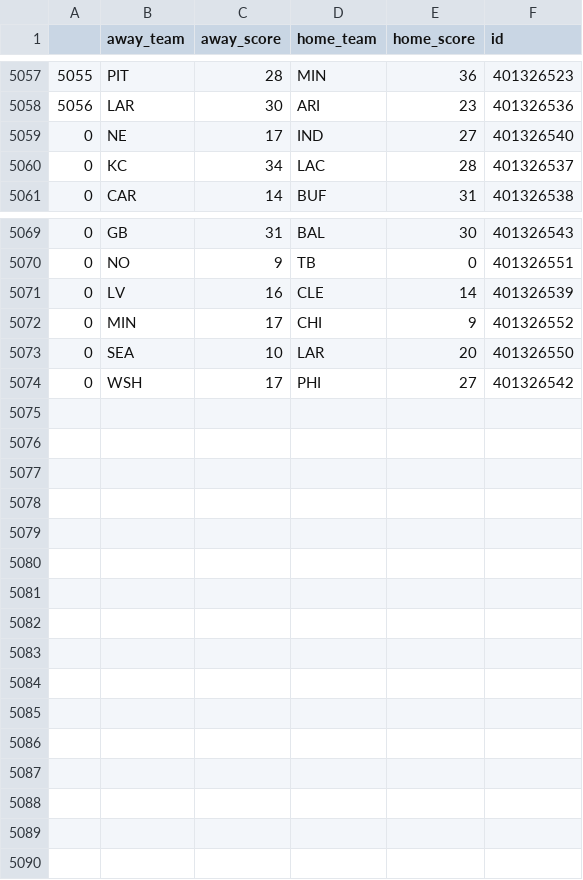
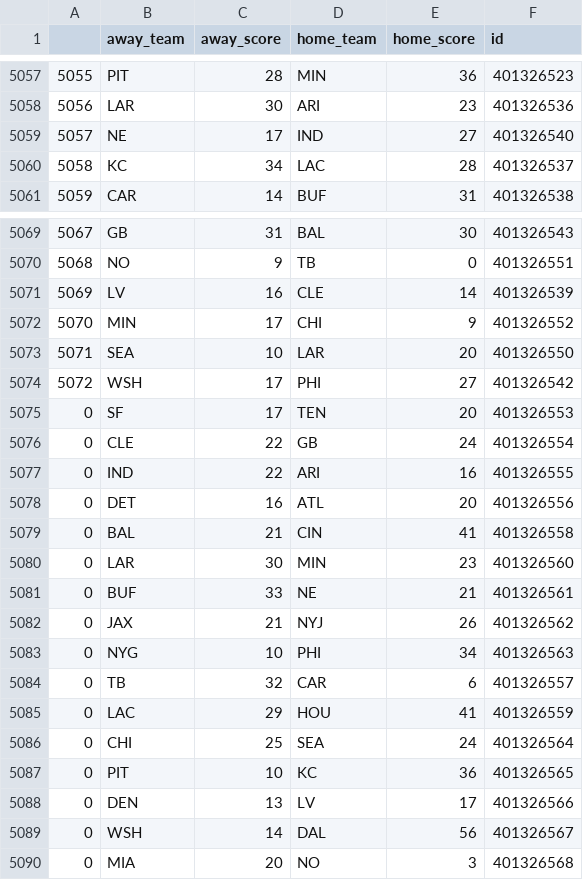
Before and after one commit to lawson-roberts/nfl_statistics, a CSV file: data/game_scores.csv, drawn as a sheet; only a part is shown, gaps mark what is left out; the diff names each change by its address in the sheet, - before the commit and + after, or states it on an @@ line.

```diff
--- a/data/game_scores.csv
+++ b/data/game_scores.csv
@@ column A renumbered between rows 5059 and 5074 @@
+row 5075: 0 | SF | 17 | TEN | 20 | 401326553
+row 5076: 0 | CLE | 22 | GB | 24 | 401326554
+row 5077: 0 | IND | 22 | ARI | 16 | 401326555
+row 5078: 0 | DET | 16 | ATL | 20 | 401326556
+row 5079: 0 | BAL | 21 | CIN | 41 | 401326558
+row 5080: 0 | LAR | 30 | MIN | 23 | 401326560
+row 5081: 0 | BUF | 33 | NE | 21 | 401326561
+row 5082: 0 | JAX | 21 | NYJ | 26 | 401326562
+row 5083: 0 | NYG | 10 | PHI | 34 | 401326563
+row 5084: 0 | TB | 32 | CAR | 6 | 401326557
+row 5085: 0 | LAC | 29 | HOU | 41 | 401326559
+row 5086: 0 | CHI | 25 | SEA | 24 | 401326564
+row 5087: 0 | PIT | 10 | KC | 36 | 401326565
+row 5088: 0 | DEN | 13 | LV | 17 | 401326566
+row 5089: 0 | WSH | 14 | DAL | 56 | 401326567
+row 5090: 0 | MIA | 20 | NO | 3 | 401326568
```
Also changed, not shown: data/agg_team_stats.csv, data/df_ready_for_model.csv, 4 other files.
